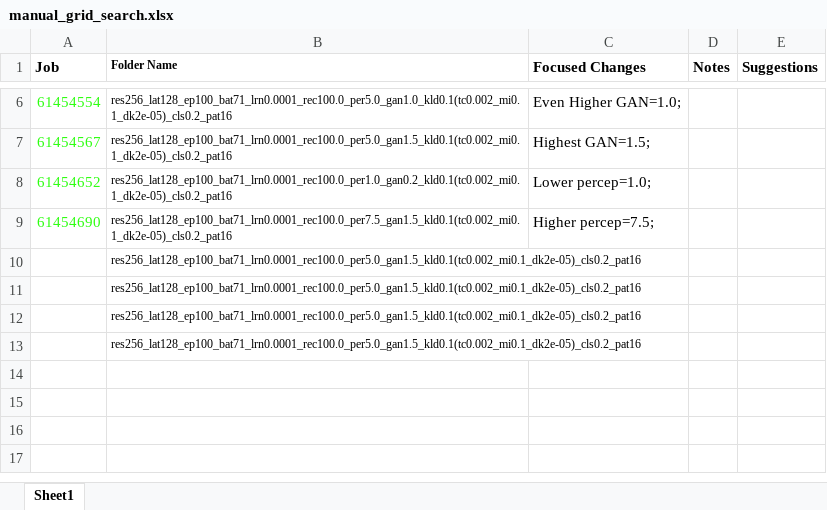
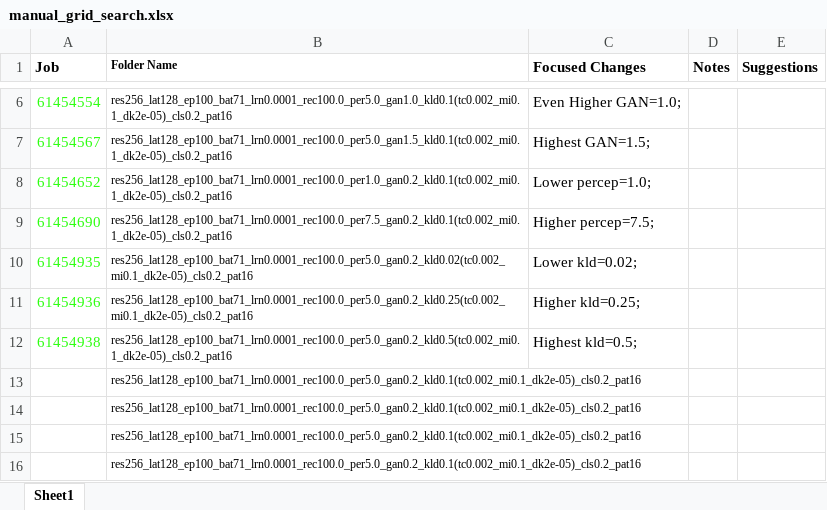
Before and after one commit to BrendenEum/motorVAE, an Excel workbook: manual_grid_search.xlsx, sheet Sheet1, drawn as a sheet; only a part is shown, gaps mark what is left out; values as stored, in another font and other column widths than the file's, no borders; addresses are those after the commit; the diff names each change by its address in the sheet, - before the commit and + after, or states it on an @@ line.

```diff
--- a/manual_grid_search.xlsx (sheet Sheet1)
+++ b/manual_grid_search.xlsx (sheet Sheet1)
-B9 (Folder Name): res256_lat128_ep100_bat71_lrn0.0001_rec100.0_per7.5_gan1.5_kld0.1(tc0.002_mi0.1_dk2e-05)_cls0.2_pat16
+B9 (Folder Name): res256_lat128_ep100_bat71_lrn0.0001_rec100.0_per7.5_gan0.2_kld0.1(tc0.002_mi0.1_dk2e-05)_cls0.2_pat16
+row 10: 61454935 | res256_lat128_ep100_bat71_lrn0.0001_rec100.0_per5.0_gan0.2_kld0.02(tc0.002_mi0.1_dk2e-05)_cls0.2_pat16 | Lower kld=0.02;
+row 11: 61454936 | res256_lat128_ep100_bat71_lrn0.0001_rec100.0_per5.0_gan0.2_kld0.25(tc0.002_mi0.1_dk2e-05)_cls0.2_pat16 | Higher kld=0.25;
+row 12: 61454938 | res256_lat128_ep100_bat71_lrn0.0001_rec100.0_per5.0_gan0.2_kld0.5(tc0.002_mi0.1_dk2e-05)_cls0.2_pat16 | Highest kld=0.5;
-B13:B16 (Folder Name): res256_lat128_ep100_bat71_lrn0.0001_rec100.0_per5.0_gan1.5_kld0.1(tc0.002_mi0.1_dk2e-05)_cls0.2_pat16
+B13:B16 (Folder Name): res256_lat128_ep100_bat71_lrn0.0001_rec100.0_per5.0_gan0.2_kld0.1(tc0.002_mi0.1_dk2e-05)_cls0.2_pat16
```
Also changed, not shown: 1 other file.
